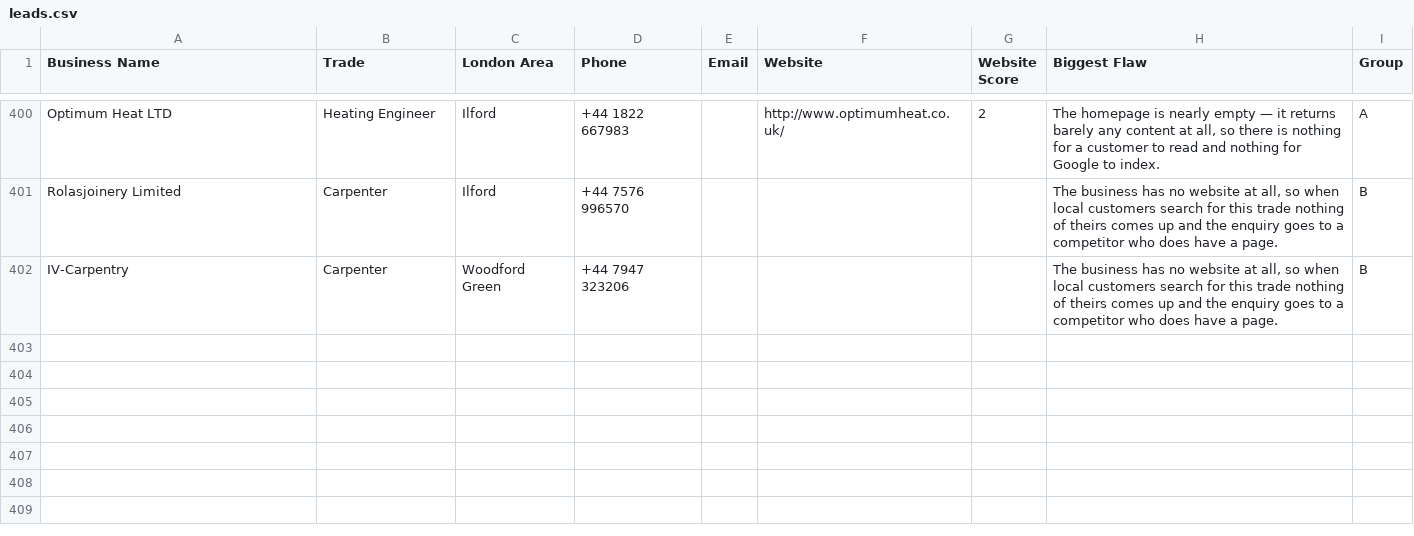
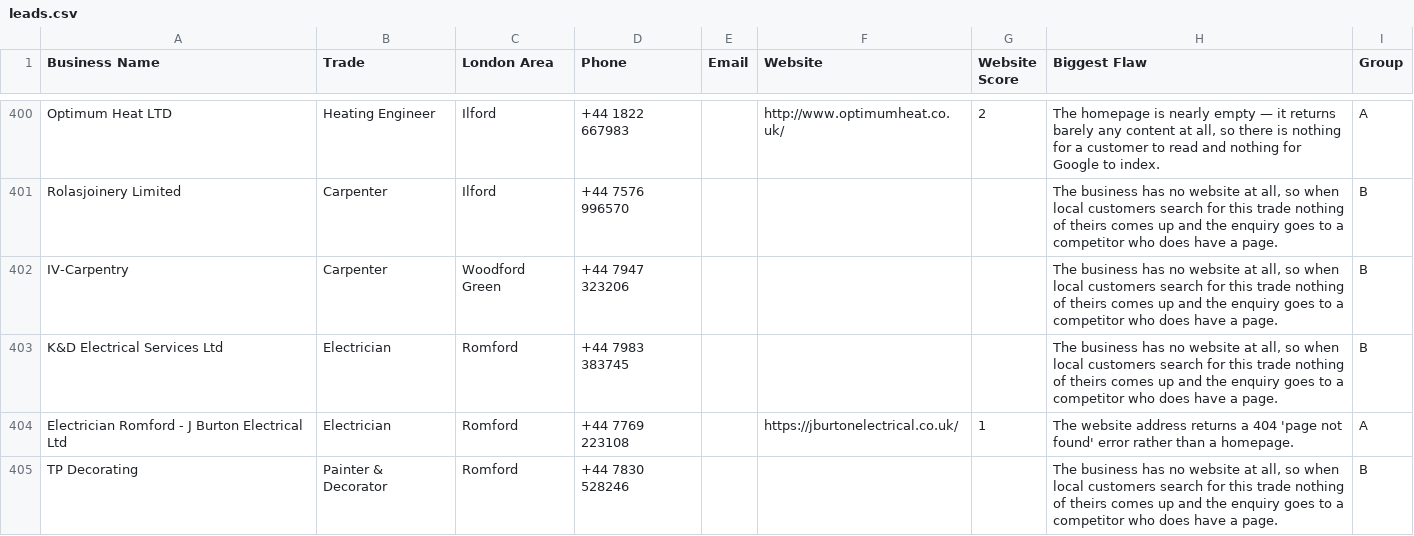
Before and after one commit to jackhuhmate-spec/Claude-code-website-workflow, a CSV file: leads.csv, drawn as a sheet; only a part is shown, gaps mark what is left out; the diff covers the shown part only.

```diff
--- a/leads.csv
+++ b/leads.csv
@@ -402 +402,4 @@ Rolasjoinery Limited,Carpenter,Ilford,+44 7576 996570,,,,"The business has no we
 IV-Carpentry,Carpenter,Woodford Green,+44 7947 323206,,,,"The business has no website at all, so when local customers search for this trade nothing of theirs comes up and the enquiry goes to a competitor who does have a page.",B
+K&D Electrical Services Ltd,Electrician,Romford,+44 7983 383745,,,,"The business has no website at all, so when local customers search for this trade nothing of theirs comes up and the enquiry goes to a competitor who does have a page.",B
+Electrician Romford - J Burton Electrical Ltd,Electrician,Romford,+44 7769 223108,,https://jburtonelectrical.co.uk/,1,The website address returns a 404 'page not found' error rather than a homepage.,A
+TP Decorating,Painter & Decorator,Romford,+44 7830 528246,,,,"The business has no website at all, so when local customers search for this trade nothing of theirs comes up and the enquiry goes to a competitor who does have a page.",B
```
Also changed, not shown: 3 added rows elsewhere in this file, 2 other files.
